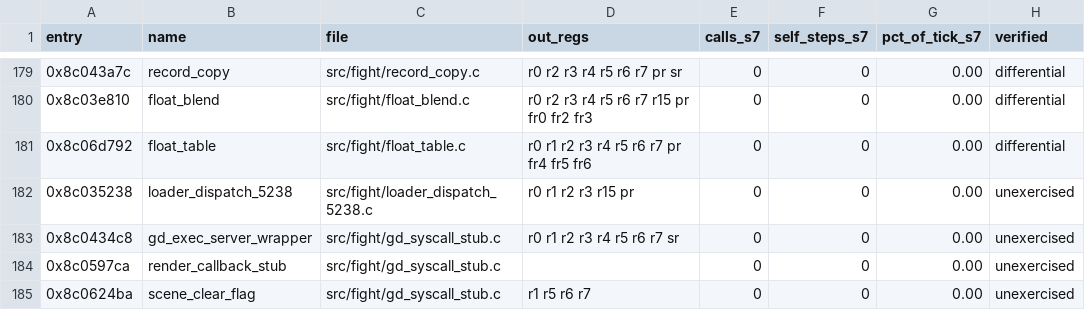
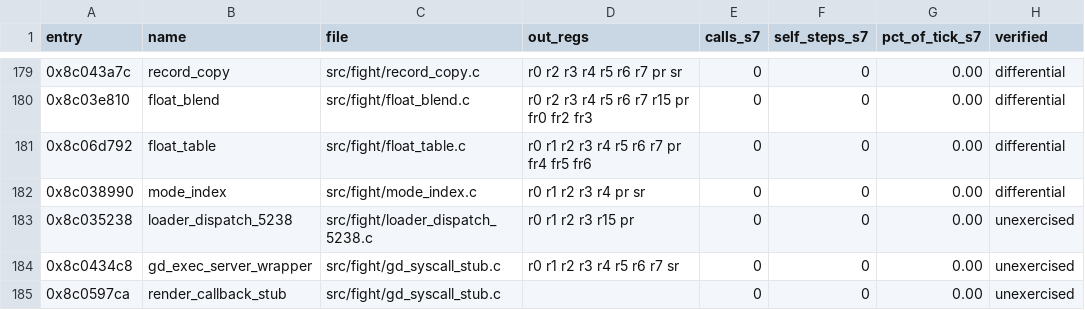
Before and after one commit to celsowm/vf3-decomp, a CSV file: docs/readable_status.csv, drawn as a sheet; only a part is shown, gaps mark what is left out; the shorter side is filled out with more unchanged rows.

Commit message:
The mode index: a flag turned into an index (0x8C038990)
A readable port of the fight engine's mode-index switch, proved against the
retained generated translation of the same function.

0x8C038990 turns a flag into an index into some table.  Eight flags are
known: four are constants (8, 16, 32 and 64) and four live in the literal
pool, at 0x8C038AF2, 0x8C038AF4, 0x8C038AF6 and 0x8C038AF8.  A flag that is
none of them is left alone.

Two details the port has to keep: the guest compares the four constants
against a *copy* of the flag it made in r0, while the four pool flags are
compared against the flag itself; and the T bit the caller sees is the one of
the comparison that answered, so it is set on a hit and cleared when no flag
matched.  The pool's flags are signed halfwords, so a flag above 0x7FFF is a
negative number in the comparison - the test's pool holds one, so the sign
extension is observable.

The port is src/fight/mode_index.c, registered in src/fight/readable.c as
mode_index.  The test is tests/mode_index_replay.c: nine differential cases
that compare the whole register file, the return PC, the failed PC, the
out-of-window counter and every RAM byte, run directly and through the
readable override.  The scenarios walk the flag through the four constants,
through the four values the pool holds and through a flag that is none of
them.

Fourteen mutations are checked with tools/mutate.py and all fourteen are
caught.

Caveat: the oracle corpora live under extract/ and that tree is gone from
this checkout, so the differential stands on the generated translation rather
than on a fresh oracle run.  The generated translation is the one the oracle
proved, so the chain readable == generated == oracle is intact.

docs/re/mode_index.md

```diff
--- a/docs/readable_status.csv
+++ b/docs/readable_status.csv
@@ -181,2 +181,3 @@ entry,name,file,out_regs,calls_s7,self_steps_s7,pct_of_tick_s7,verified
 0x8c06d792,float_table,src/fight/float_table.c,r0 r1 r2 r3 r4 r5 r6 r7 pr fr4 fr5 fr6,0,0,0.00,differential
+0x8c038990,mode_index,src/fight/mode_index.c,r0 r1 r2 r3 r4 pr sr,0,0,0.00,differential
 0x8c035238,loader_dispatch_5238,src/fight/loader_dispatch_5238.c,r0 r1 r2 r3 r15 pr,0,0,0.00,unexercised
```
Also changed, not shown: 7 other files.
